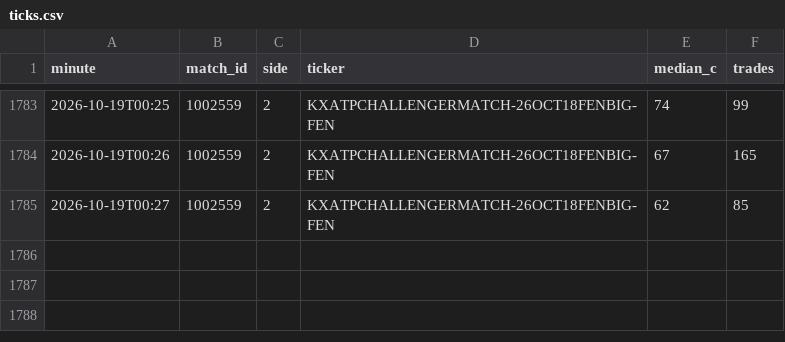
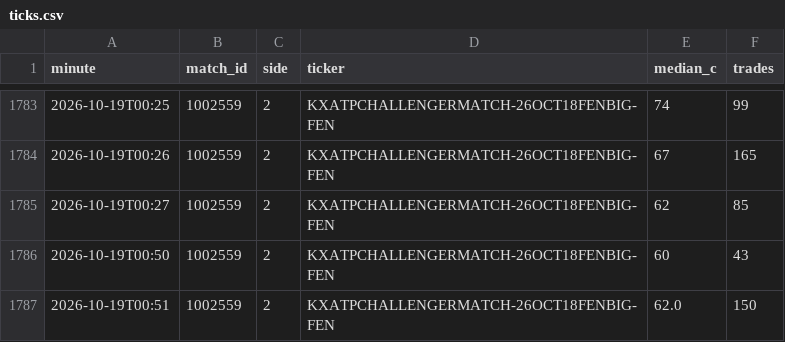
Before and after one commit to Teemotaij/KalshiWatch, a CSV file: ticks.csv, drawn as a sheet; only a part is shown, gaps mark what is left out.

```diff
--- a/ticks.csv
+++ b/ticks.csv
@@ -1785 +1785,3 @@ minute,match_id,side,ticker,median_c,trades
 2026-10-19T00:27,1002559,2,KXATPCHALLENGERMATCH-26OCT18FENBIG-FEN,62,85
+2026-10-19T00:50,1002559,2,KXATPCHALLENGERMATCH-26OCT18FENBIG-FEN,60,43
+2026-10-19T00:51,1002559,2,KXATPCHALLENGERMATCH-26OCT18FENBIG-FEN,62.0,150
```
Also changed, not shown: 1 other file.
